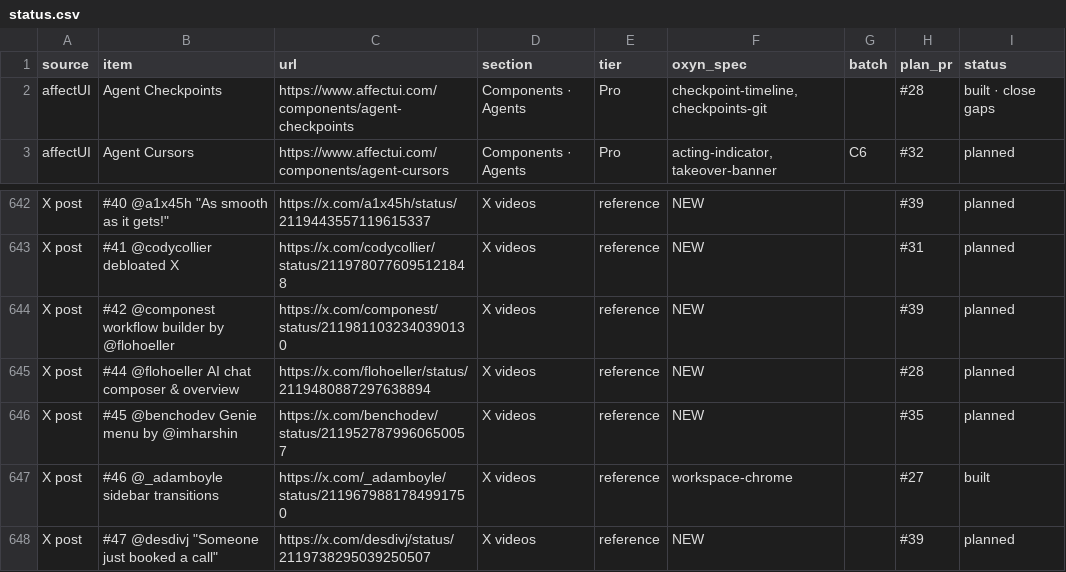
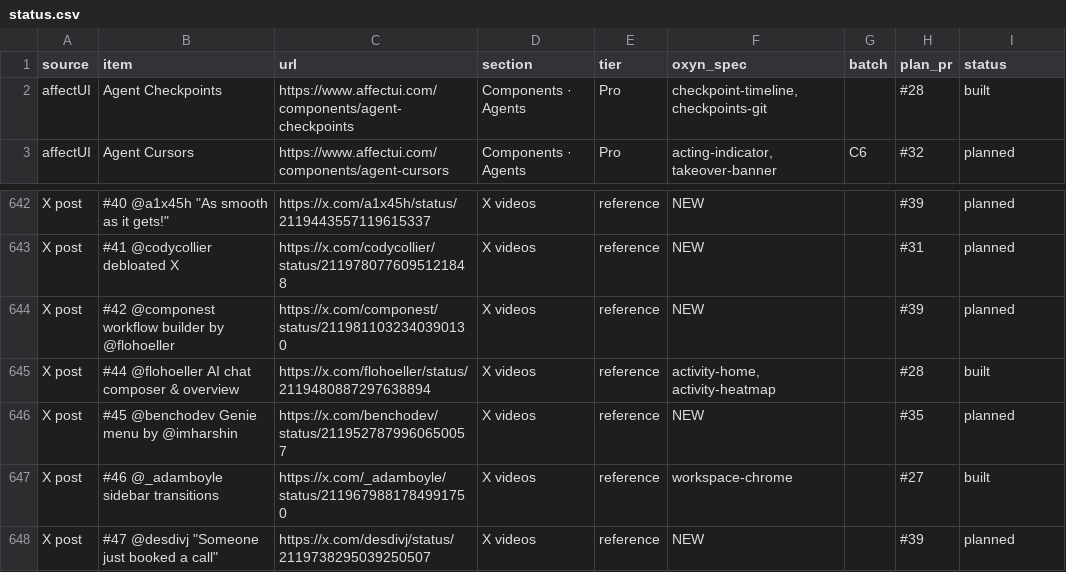
Before and after one commit to ismailqureshi72/Oxyn, a CSV file: docs/parity/status.csv, drawn as a sheet; only a part is shown, gaps mark what is left out; the diff covers the shown part only.

Commit message:
feat(home): thread list, activity home and heatmap, token usage, attachment strip, run modes, experiments, doc grid and polling cost
Chunk 6 of plan #28 (the X-post references). oxyn_core::parity::home holds
the models with tests: thread groups that put what needs you first, a year
heatmap and a recent-weeks strip, token usage with ranges and totals,
uploads that land one after another, run modes with a time budget,
experiment marks over a budget, document views and polling cost.

Dioxus: ThreadList, ActivityHome (overview and Librarian), ActivityHeatmap,
TokenUsageChart, AttachmentStrip, RunModeMenu, ExperimentGrid, DocGrid and
PollingCost, with gallery demos and nine specs. GPUI: static elements over
the same models.

Checkpoints: each checkpoint can carry the tool it ran and its cost, shown
as an icon and a running cost in the lanes.

The doc grid's narrow layout now wins over the base rules (the sidebar
hides and the grid drops to two columns below 560px), and its search box
can shrink instead of overflowing.

Nine parity rows marked built (eight X posts and Agent Checkpoints).

Co-authored-by: Ismail Qureshi <254414836+ismailqureshi72@users.noreply.github.com>

```diff
--- a/docs/parity/status.csv
+++ b/docs/parity/status.csv
@@ -1,3 +1,3 @@
 source,item,url,section,tier,oxyn_spec,batch,plan_pr,status
-affectUI,Agent Checkpoints,https://www.affectui.com/components/agent-checkpoints,Components · Agents,Pro,"checkpoint-timeline, checkpoints-git",,#28,built · close gaps
+affectUI,Agent Checkpoints,https://www.affectui.com/components/agent-checkpoints,Components · Agents,Pro,"checkpoint-timeline, checkpoints-git",,#28,built
 affectUI,Agent Cursors,https://www.affectui.com/components/agent-cursors,Components · Agents,Pro,"acting-indicator, takeover-banner",C6,#32,planned
@@ -644,3 +644,3 @@ X post,#41 @codycollier debloated X,https://x.com/codycollier/status/21197807760
 X post,#42 @componest workflow builder by @flohoeller,https://x.com/componest/status/2119811032340390130,X videos,reference,NEW,,#39,planned
-X post,#44 @flohoeller AI chat composer & overview,https://x.com/flohoeller/status/2119480887297638894,X videos,reference,NEW,,#28,planned
+X post,#44 @flohoeller AI chat composer & overview,https://x.com/flohoeller/status/2119480887297638894,X videos,reference,"activity-home, activity-heatmap",,#28,built
 X post,#45 @benchodev Genie menu by @imharshin,https://x.com/benchodev/status/2119527879960650057,X videos,reference,NEW,,#35,planned
```
Also changed, not shown: 17 edited cells elsewhere in this file, 27 other files.
